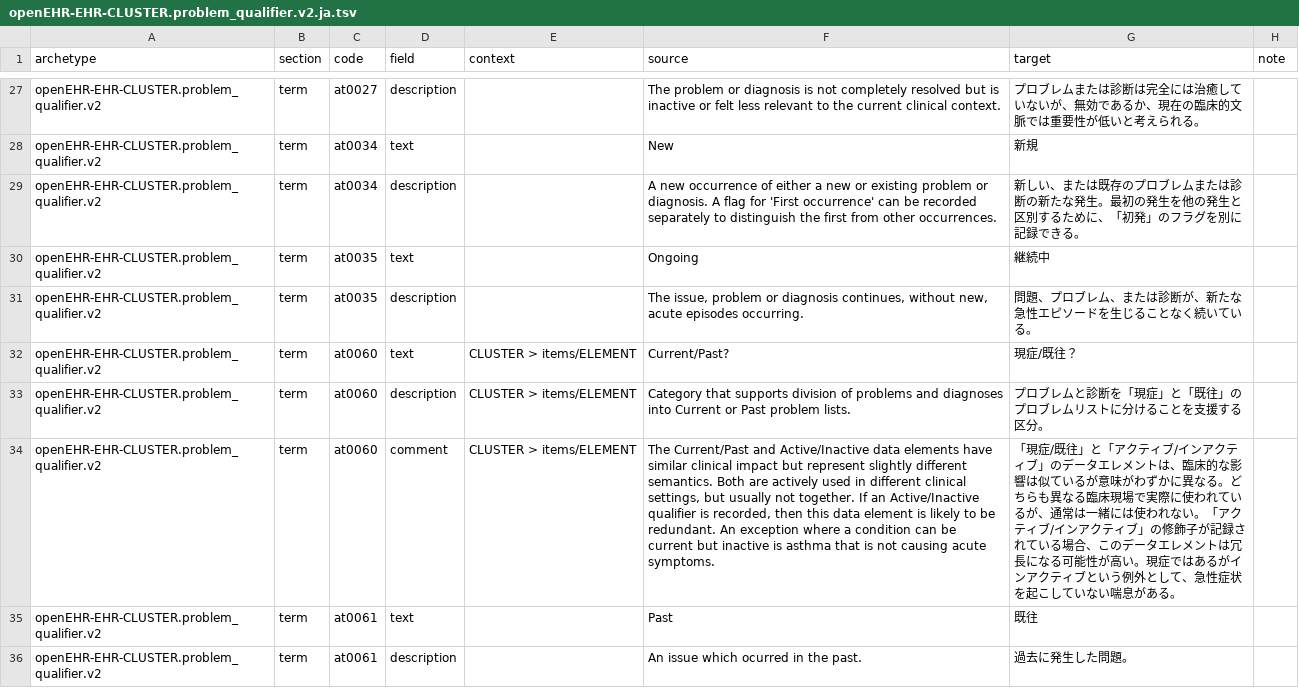
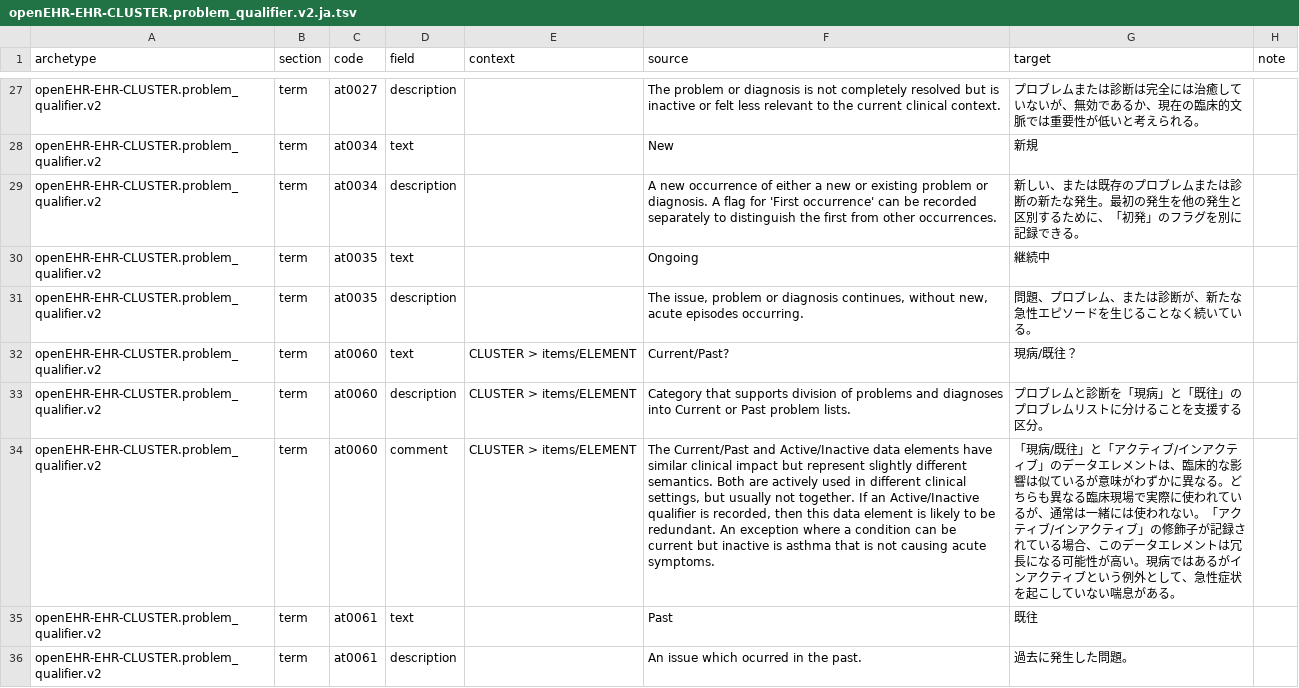
Before and after one commit to skoba/openehr-japanese-translation, a TSV file: archetypes/openEHR-EHR-CLUSTER.problem_qualifier.v2/work/openEHR-EHR-CLUSTER.problem_qualifier.v2.ja.tsv, drawn as a sheet; only a part is shown, gaps mark what is left out; the diff covers the shown part only; the diff names each change by its address in the sheet, - before the commit and + after, or states it on an @@ line.

```diff
--- a/archetypes/openEHR-EHR-CLUSTER.problem_qualifier.v2/work/openEHR-EHR-CLUSTER.problem_qualifier.v2.ja.tsv
+++ b/archetypes/openEHR-EHR-CLUSTER.problem_qualifier.v2/work/openEHR-EHR-CLUSTER.problem_qualifier.v2.ja.tsv
-G32 (target): 現症/既往？
+G32 (target): 現病/既往？
-G33 (target): プロブレムと診断を「現症」と「既往」のプロブレムリストに分けることを支援する区分。
+G33 (target): プロブレムと診断を「現病」と「既往」のプロブレムリストに分けることを支援する区分。
-G34 (target): 「現症/既往」と「アクティブ/インアクティブ」のデータエレメントは、臨床的な影響は似ているが意味がわずかに異なる。どちらも異なる臨床現場で実際に使われているが、通常は一緒には使われない。「アクティブ/インアクティブ」の修飾子が記録されている場合、このデータエレメントは冗長になる可能性が高い。現症ではある…
+G34 (target): 「現病/既往」と「アクティブ/インアクティブ」のデータエレメントは、臨床的な影響は似ているが意味がわずかに異なる。どちらも異なる臨床現場で実際に使われているが、通常は一緒には使われない。「アクティブ/インアクティブ」の修飾子が記録されている場合、このデータエレメントは冗長になる可能性が高い。現病ではある…
```
Also changed, not shown: 2 edited cells elsewhere in this file, archetypes/openEHR-EHR-EVALUATION.problem_diagnosis.v1/work/openEHR-EHR-EVALUATION.problem_diagnosis.v1.ja.tsv, 5 other files.
